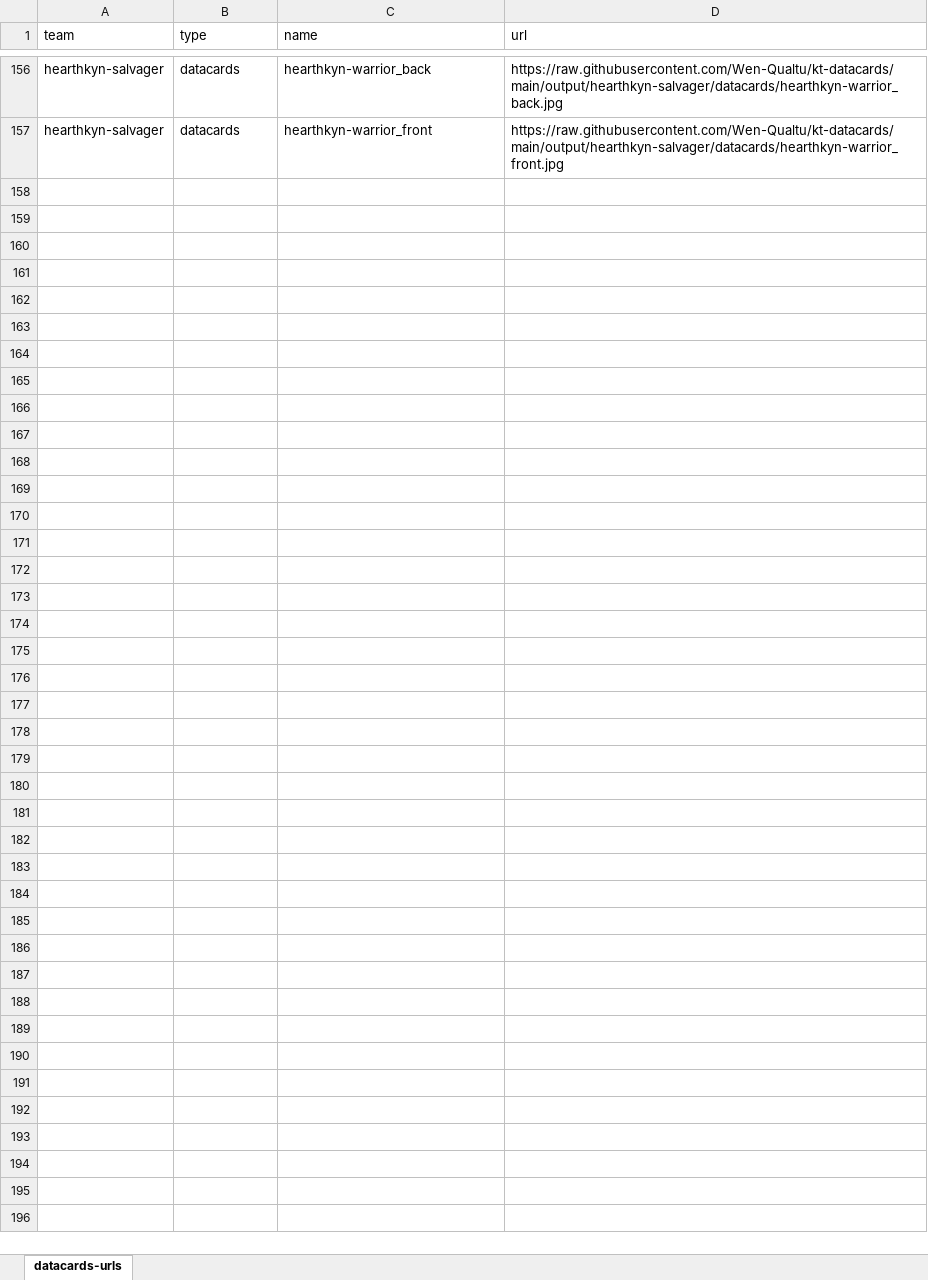
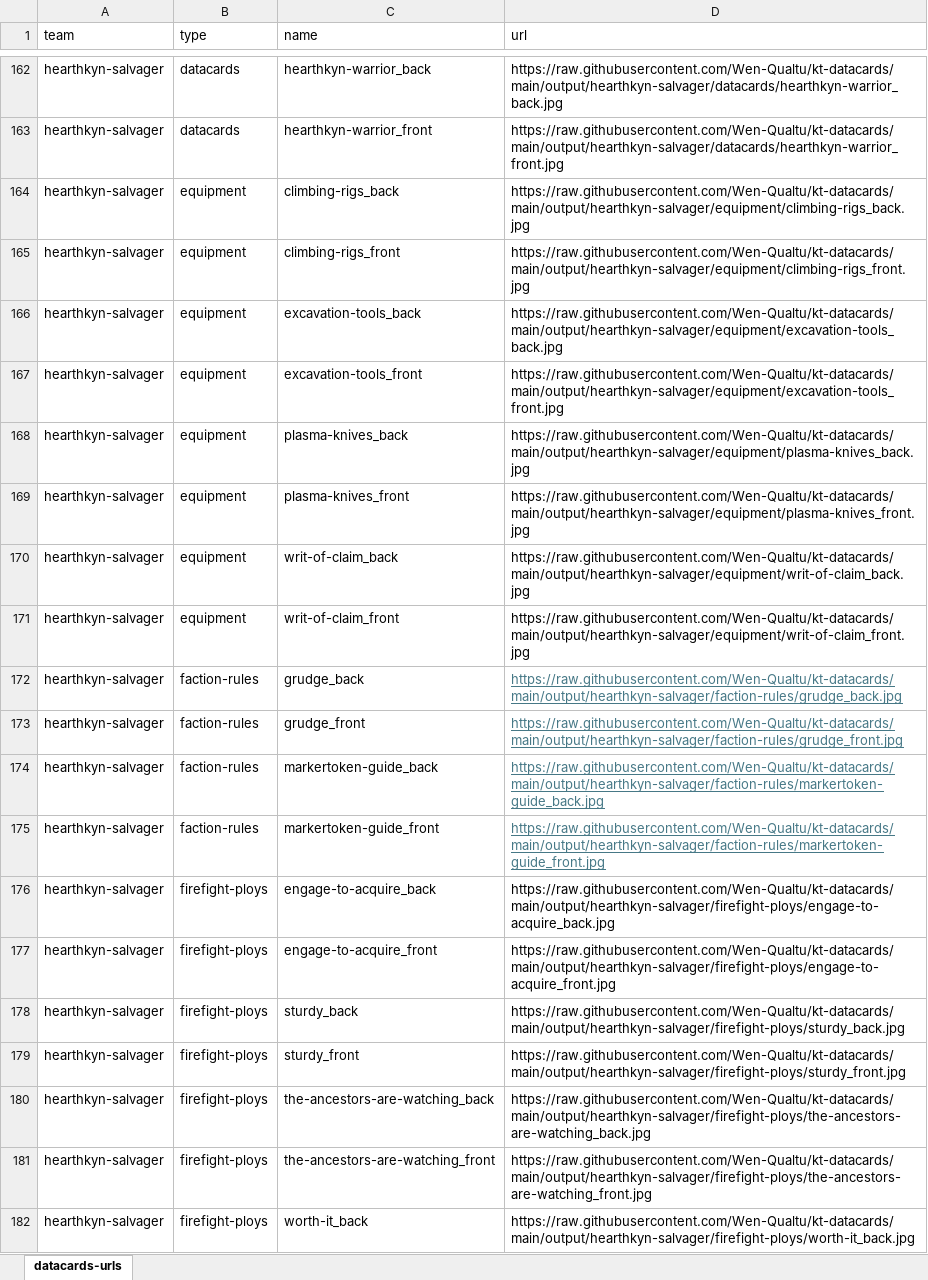
Before and after one commit to Wen-Qualtu/kt-datacards, an Excel workbook: datacards-urls.xlsx, sheet datacards-urls, drawn as a sheet; only a part is shown, gaps mark what is left out; values as stored, in another font and other column widths than the file's, no borders; table styles not drawn; the diff covers the shown part only; the diff names each change by its address in the sheet, - before the commit and + after, or states it on an @@ line.

```diff
--- a/datacards-urls.xlsx (sheet datacards-urls)
+++ b/datacards-urls.xlsx (sheet datacards-urls)
@@ row 164 unhidden: hearthkyn-salvager | equipment | climbing-rigs_back | https://raw.githubusercontent.com/Wen-Qualtu/kt-datacards/main/output/hearthkyn-salvager/equipment/climbing-rigs_back.jpg @@
@@ row 165 unhidden: hearthkyn-salvager | equipment | climbing-rigs_front | https://raw.githubusercontent.com/Wen-Qualtu/kt-datacards/main/output/hearthkyn-salvager/equipment/climbing-rigs_front.jpg @@
@@ row 166 unhidden: hearthkyn-salvager | equipment | excavation-tools_back | https://raw.githubusercontent.com/Wen-Qualtu/kt-datacards/main/output/hearthkyn-salvager/equipment/excavation-tools_back.jpg @@
@@ row 167 unhidden: hearthkyn-salvager | equipment | excavation-tools_front | https://raw.githubusercontent.com/Wen-Qualtu/kt-datacards/main/output/hearthkyn-salvager/equipment/excavation-tools_front.jpg @@
@@ row 168 unhidden: hearthkyn-salvager | equipment | plasma-knives_back | https://raw.githubusercontent.com/Wen-Qualtu/kt-datacards/main/output/hearthkyn-salvager/equipment/plasma-knives_back.jpg @@
@@ row 169 unhidden: hearthkyn-salvager | equipment | plasma-knives_front | https://raw.githubusercontent.com/Wen-Qualtu/kt-datacards/main/output/hearthkyn-salvager/equipment/plasma-knives_front.jpg @@
@@ row 170 unhidden: hearthkyn-salvager | equipment | writ-of-claim_back | https://raw.githubusercontent.com/Wen-Qualtu/kt-datacards/main/output/hearthkyn-salvager/equipment/writ-of-claim_back.jpg @@
@@ row 171 unhidden: hearthkyn-salvager | equipment | writ-of-claim_front | https://raw.githubusercontent.com/Wen-Qualtu/kt-datacards/main/output/hearthkyn-salvager/equipment/writ-of-claim_front.jpg @@
+row 172: hearthkyn-salvager | faction-rules | grudge_back | https://raw.githubusercontent.com/Wen-Qualtu/kt-datacards/main/output/hearthkyn-salvager/faction-rules/grudge_back.jpg
+row 173: hearthkyn-salvager | faction-rules | grudge_front | https://raw.githubusercontent.com/Wen-Qualtu/kt-datacards/main/output/hearthkyn-salvager/faction-rules/grudge_front.jpg
@@ row 174 unhidden: hearthkyn-salvager | faction-rules | markertoken-guide_back | https://raw.githubusercontent.com/Wen-Qualtu/kt-datacards/main/output/hearthkyn-salvager/faction-rules/markertoken-guide_back.jpg @@
@@ row 175 unhidden: hearthkyn-salvager | faction-rules | markertoken-guide_front | https://raw.githubusercontent.com/Wen-Qualtu/kt-datacards/main/output/hearthkyn-salvager/faction-rules/markertoken-guide_front.jpg @@
@@ row 176 unhidden: hearthkyn-salvager | firefight-ploys | engage-to-acquire_back | https://raw.githubusercontent.com/Wen-Qualtu/kt-datacards/main/output/hearthkyn-salvager/firefight-ploys/engage-to-acquire_back.jpg @@
@@ row 177 unhidden: hearthkyn-salvager | firefight-ploys | engage-to-acquire_front | https://raw.githubusercontent.com/Wen-Qualtu/kt-datacards/main/output/hearthkyn-salvager/firefight-ploys/engage-to-acquire_front.jpg @@
@@ row 178 unhidden: hearthkyn-salvager | firefight-ploys | sturdy_back | https://raw.githubusercontent.com/Wen-Qualtu/kt-datacards/main/output/hearthkyn-salvager/firefight-ploys/sturdy_back.jpg @@
@@ row 179 unhidden: hearthkyn-salvager | firefight-ploys | sturdy_front | https://raw.githubusercontent.com/Wen-Qualtu/kt-datacards/main/output/hearthkyn-salvager/firefight-ploys/sturdy_front.jpg @@
@@ row 180 unhidden: hearthkyn-salvager | firefight-ploys | the-ancestors-are-watching_back | https://raw.githubusercontent.com/Wen-Qualtu/kt-datacards/main/output/hearthkyn-salvager/firefight-ploys/the-ancestors-are-watching_back.jpg @@
@@ row 181 unhidden: hearthkyn-salvager | firefight-ploys | the-ancestors-are-watching_front | https://raw.githubusercontent.com/Wen-Qualtu/kt-datacards/main/output/hearthkyn-salvager/firefight-ploys/the-ancestors-are-watching_front.jpg @@
@@ row 182 unhidden: hearthkyn-salvager | firefight-ploys | worth-it_back | https://raw.githubusercontent.com/Wen-Qualtu/kt-datacards/main/output/hearthkyn-salvager/firefight-ploys/worth-it_back.jpg @@
```
Also changed, not shown: 24 added rows, 219 hidden or unhidden rows and cell formats elsewhere in this sheet, hidden cells, 4 other files.
